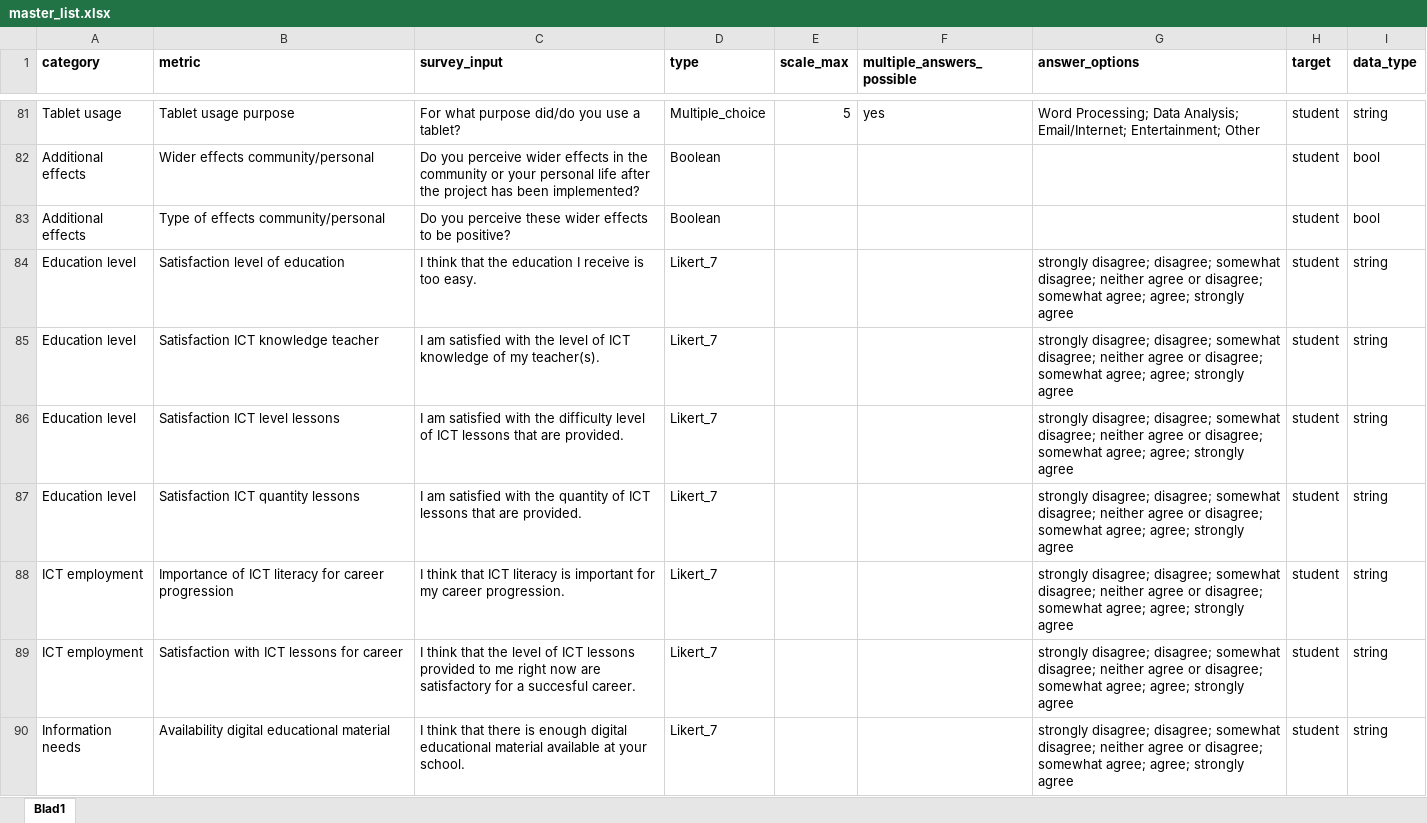
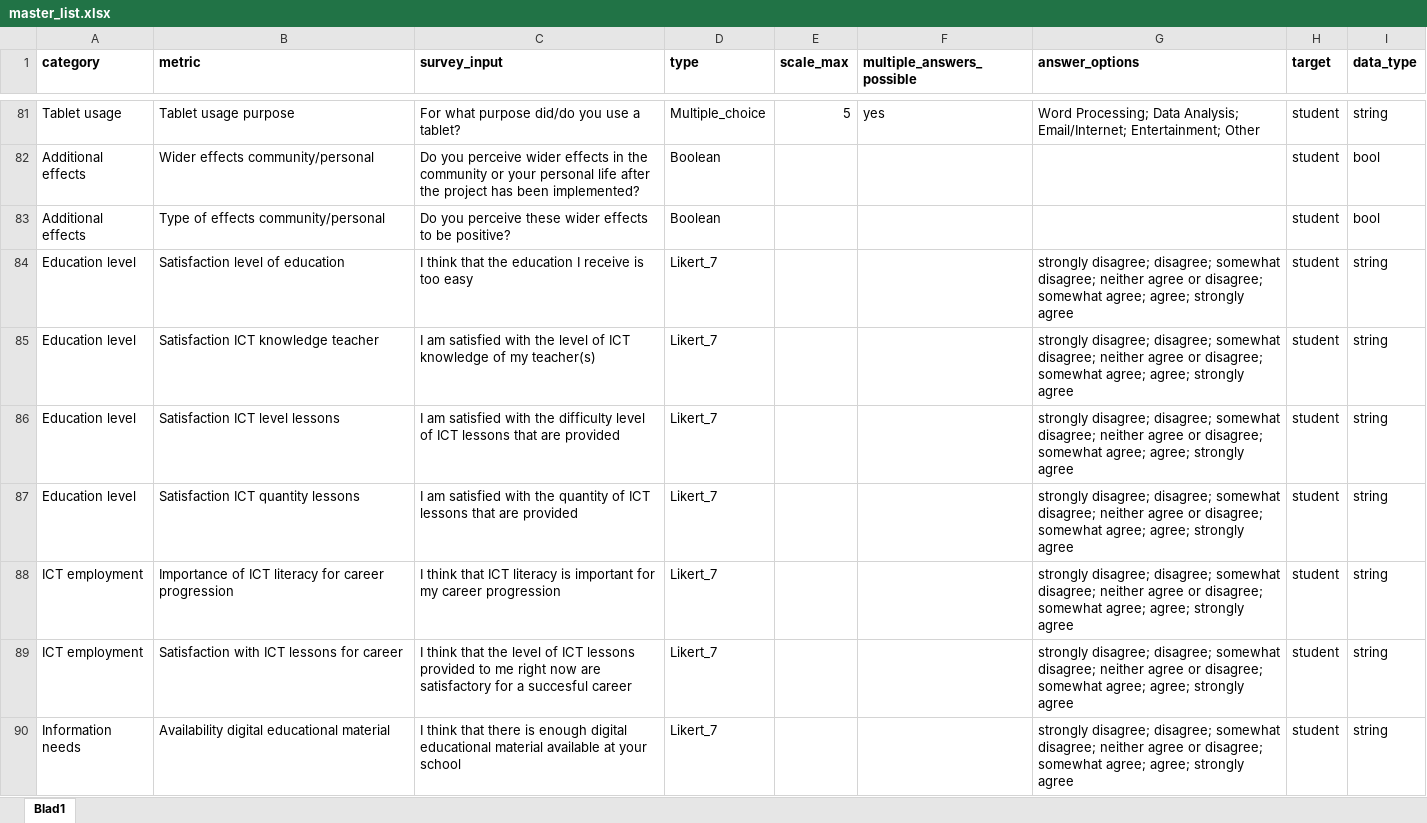
Before and after one commit to HN-Le/Impact-Assessment-Tool, an Excel workbook: data/method_fragments/master_list.xlsx, sheet Blad1, drawn as a sheet; only a part is shown, gaps mark what is left out; values as stored, in another font and other column widths than the file's, no borders; the diff covers the shown part only; the diff names each change by its address in the sheet, - before the commit and + after, or states it on an @@ line.

```diff
--- a/data/method_fragments/master_list.xlsx (sheet Blad1)
+++ b/data/method_fragments/master_list.xlsx (sheet Blad1)
-C84 (survey_input): …is too easy.
+C84 (survey_input): …is too easy
-C85 (survey_input): …of my teacher(s).
+C85 (survey_input): …of my teacher(s)
-C86 (survey_input): …that are provided.
+C86 (survey_input): …that are provided
-C87 (survey_input): …that are provided.
+C87 (survey_input): …that are provided
-C88 (survey_input): …my career progression.
+C88 (survey_input): …my career progression
-C89 (survey_input): …a succesful career.
+C89 (survey_input): …a succesful career
-C90 (survey_input): …at your school.
+C90 (survey_input): …at your school
```
Also changed, not shown: 131 edited cells elsewhere in this sheet, 3 other files.
